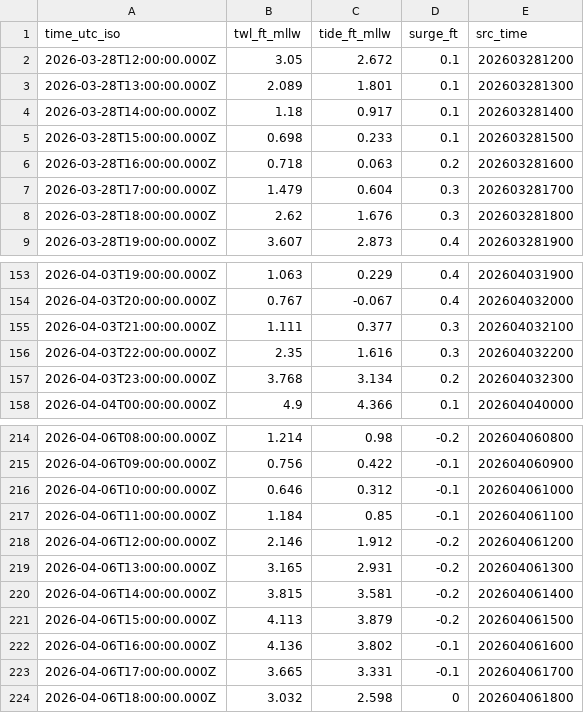
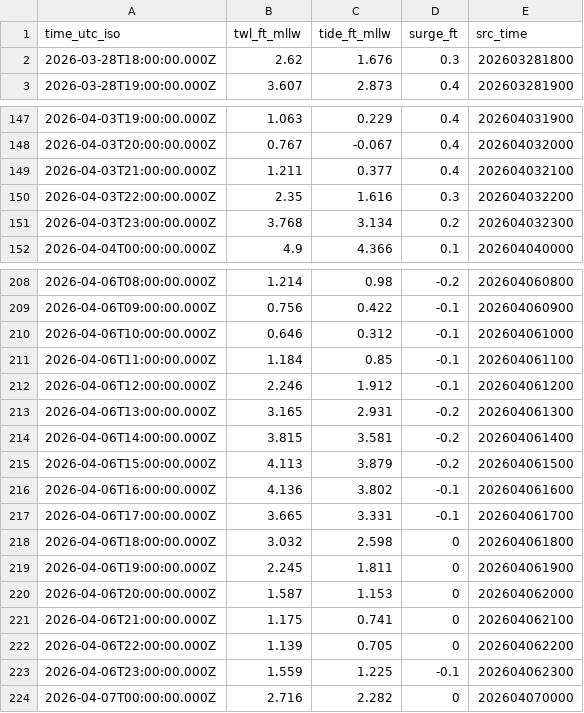
Before and after one commit to hondrospj/Keansburg, a CSV file: data/petss_forecast.csv, drawn as a sheet; only a part is shown, gaps mark what is left out; the diff covers the shown part only.

```diff
--- a/data/petss_forecast.csv
+++ b/data/petss_forecast.csv
@@ -1,8 +1,2 @@
 time_utc_iso,twl_ft_mllw,tide_ft_mllw,surge_ft,src_time
-2026-03-28T12:00:00.000Z,3.05,2.672,0.1,202603281200
-2026-03-28T13:00:00.000Z,2.089,1.801,0.1,202603281300
-2026-03-28T14:00:00.000Z,1.18,0.917,0.1,202603281400
-2026-03-28T15:00:00.000Z,0.698,0.233,0.1,202603281500
-2026-03-28T16:00:00.000Z,0.718,0.063,0.2,202603281600
-2026-03-28T17:00:00.000Z,1.479,0.604,0.3,202603281700
 2026-03-28T18:00:00.000Z,2.62,1.676,0.3,202603281800
@@ -154,3 +148,3 @@ time_utc_iso,twl_ft_mllw,tide_ft_mllw,surge_ft,src_time
 2026-04-03T20:00:00.000Z,0.767,-0.067,0.4,202604032000
-2026-04-03T21:00:00.000Z,1.111,0.377,0.3,202604032100
+2026-04-03T21:00:00.000Z,1.211,0.377,0.4,202604032100
 2026-04-03T22:00:00.000Z,2.35,1.616,0.3,202604032200
@@ -217,3 +211,3 @@ time_utc_iso,twl_ft_mllw,tide_ft_mllw,surge_ft,src_time
 2026-04-06T11:00:00.000Z,1.184,0.85,-0.1,202604061100
-2026-04-06T12:00:00.000Z,2.146,1.912,-0.2,202604061200
+2026-04-06T12:00:00.000Z,2.246,1.912,-0.1,202604061200
 2026-04-06T13:00:00.000Z,3.165,2.931,-0.2,202604061300
@@ -224 +218,7 @@ time_utc_iso,twl_ft_mllw,tide_ft_mllw,surge_ft,src_time
 2026-04-06T18:00:00.000Z,3.032,2.598,0,202604061800
+2026-04-06T19:00:00.000Z,2.245,1.811,0,202604061900
+2026-04-06T20:00:00.000Z,1.587,1.153,0,202604062000
+2026-04-06T21:00:00.000Z,1.175,0.741,0,202604062100
+2026-04-06T22:00:00.000Z,1.139,0.705,0,202604062200
+2026-04-06T23:00:00.000Z,1.559,1.225,-0.1,202604062300
+2026-04-07T00:00:00.000Z,2.716,2.282,0,202604070000
```
Also changed, not shown: 59 edited cells elsewhere in this file, 3 other files.
